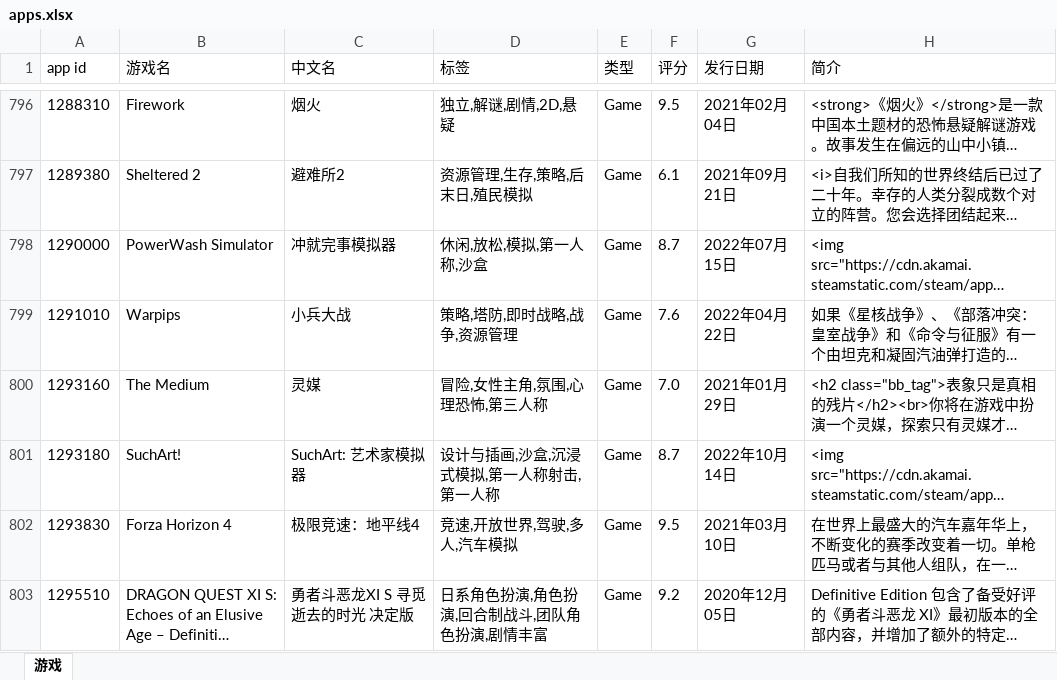
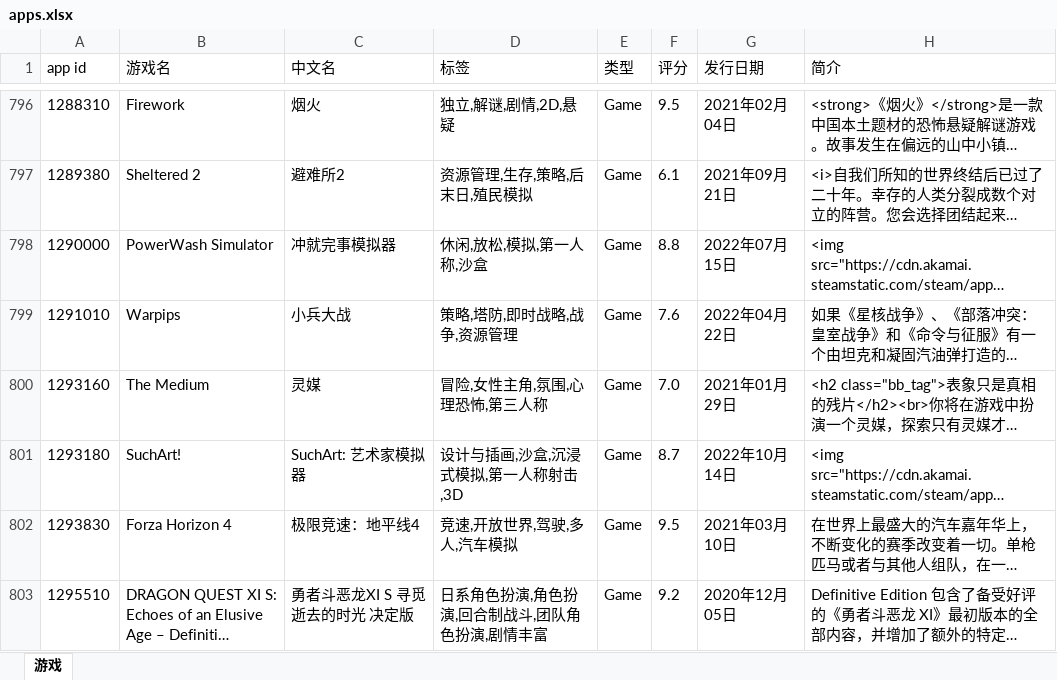
Before and after one commit to isKoi/Manifest-AutoUpdate, an Excel workbook: apps.xlsx, sheet 游戏, drawn as a sheet; only a part is shown, gaps mark what is left out; long unchanged cells end in …; values as stored, in another font and other column widths than the file's, no borders; the diff covers the shown part only; the diff names each change by its address in the sheet, - before the commit and + after, or states it on an @@ line.

```diff
--- a/apps.xlsx (sheet 游戏)
+++ b/apps.xlsx (sheet 游戏)
-F798 (评分): 8.7
+F798 (评分): 8.8
-D801 (标签): 设计与插画,沙盒,沉浸式模拟,第一人称射击,第一人称
+D801 (标签): 设计与插画,沙盒,沉浸式模拟,第一人称射击,3D
```
Also changed, not shown: 1 added row and 35 edited cells elsewhere in this sheet.
